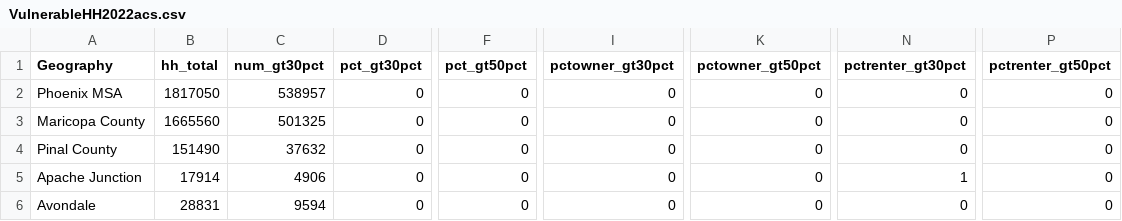
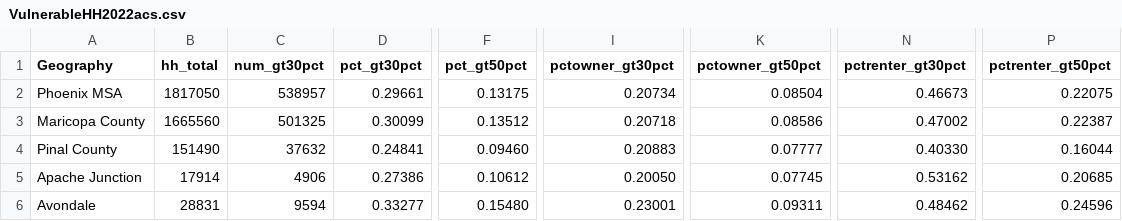
Before and after one commit to AZMAG/Housing-Data-Explorer, a CSV file: VulnerableHH2022acs.csv, drawn as a sheet; only a part is shown, gaps mark what is left out; the diff covers the shown part only; the diff names each change by its address in the sheet, - before the commit and + after, or states it on an @@ line.

Commit message:
Update VulnerableHH2022acs.csv

```diff
--- a/VulnerableHH2022acs.csv
+++ b/VulnerableHH2022acs.csv
-D2 (pct_gt30pct): 0
+D2 (pct_gt30pct): 0.29661
-F2 (pct_gt50pct): 0
+F2 (pct_gt50pct): 0.13175
-I2 (pctowner_gt30pct): 0
+I2 (pctowner_gt30pct): 0.20734
-K2 (pctowner_gt50pct): 0
+K2 (pctowner_gt50pct): 0.08504
-N2 (pctrenter_gt30pct): 0
+N2 (pctrenter_gt30pct): 0.46673
-P2 (pctrenter_gt50pct): 0
+P2 (pctrenter_gt50pct): 0.22075
-D3 (pct_gt30pct): 0
+D3 (pct_gt30pct): 0.30099
-F3 (pct_gt50pct): 0
+F3 (pct_gt50pct): 0.13512
-I3 (pctowner_gt30pct): 0
+I3 (pctowner_gt30pct): 0.20718
-K3 (pctowner_gt50pct): 0
+K3 (pctowner_gt50pct): 0.08586
-N3 (pctrenter_gt30pct): 0
+N3 (pctrenter_gt30pct): 0.47002
-P3 (pctrenter_gt50pct): 0
+P3 (pctrenter_gt50pct): 0.22387
-D4 (pct_gt30pct): 0
+D4 (pct_gt30pct): 0.24841
-F4 (pct_gt50pct): 0
+F4 (pct_gt50pct): 0.09460
-I4 (pctowner_gt30pct): 0
+I4 (pctowner_gt30pct): 0.20883
-K4 (pctowner_gt50pct): 0
+K4 (pctowner_gt50pct): 0.07777
-N4 (pctrenter_gt30pct): 0
+N4 (pctrenter_gt30pct): 0.40330
-P4 (pctrenter_gt50pct): 0
+P4 (pctrenter_gt50pct): 0.16044
-D5 (pct_gt30pct): 0
+D5 (pct_gt30pct): 0.27386
-F5 (pct_gt50pct): 0
+F5 (pct_gt50pct): 0.10612
-I5 (pctowner_gt30pct): 0
+I5 (pctowner_gt30pct): 0.20050
-K5 (pctowner_gt50pct): 0
+K5 (pctowner_gt50pct): 0.07745
-N5 (pctrenter_gt30pct): 1
+N5 (pctrenter_gt30pct): 0.53162
-P5 (pctrenter_gt50pct): 0
+P5 (pctrenter_gt50pct): 0.20685
-D6 (pct_gt30pct): 0
+D6 (pct_gt30pct): 0.33277
-F6 (pct_gt50pct): 0
+F6 (pct_gt50pct): 0.15480
-I6 (pctowner_gt30pct): 0
+I6 (pctowner_gt30pct): 0.23001
-K6 (pctowner_gt50pct): 0
+K6 (pctowner_gt50pct): 0.09311
-N6 (pctrenter_gt30pct): 0
+N6 (pctrenter_gt30pct): 0.48462
-P6 (pctrenter_gt50pct): 0
+P6 (pctrenter_gt50pct): 0.24596
```
Also changed, not shown: 150 edited cells elsewhere in this file.
